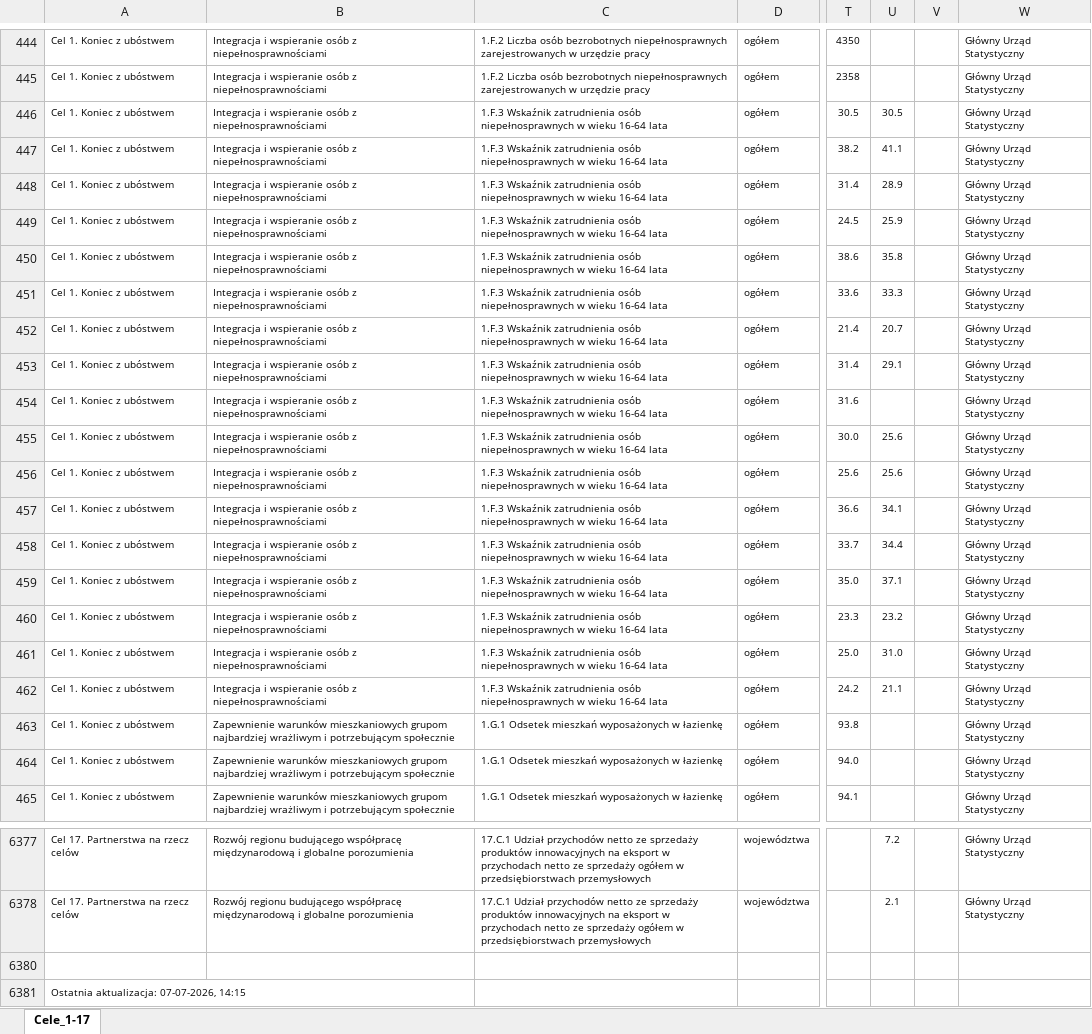
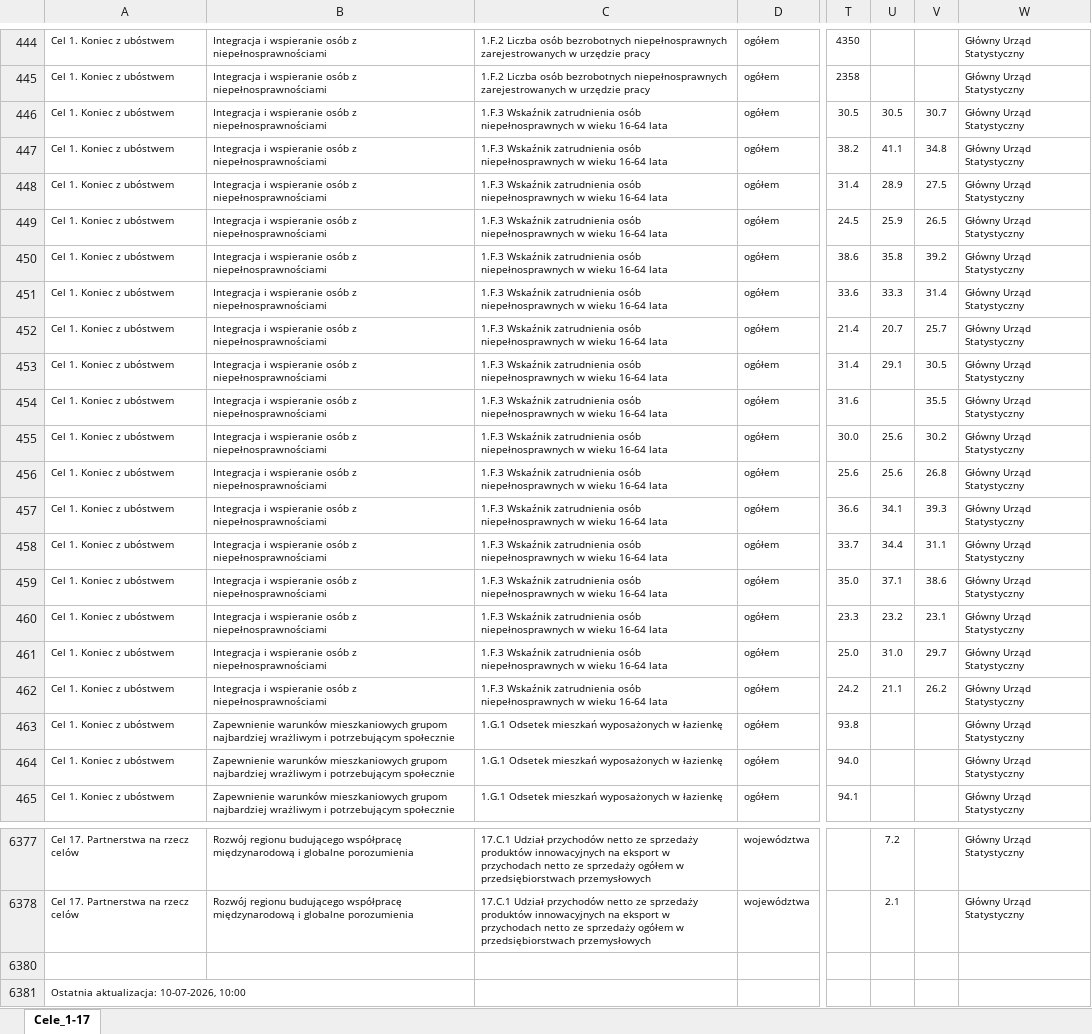
Before and after one commit to statisticspoland/sdg-indicators-pl, an Excel workbook: assets/excel/pl/wskazniki_regionalne.xlsx, sheet Cele_1-17, drawn as a sheet; only a part is shown, gaps mark what is left out; values as stored, in another font and other column widths than the file's, no borders; charts and pictures not drawn; the diff covers the shown part only; the diff names each change by its address in the sheet, - before the commit and + after, or states it on an @@ line.

Commit message:
1-F-3, 5-A-8, 12-A-3 - aktualizacja Excel i PDF

```diff
--- a/assets/excel/pl/wskazniki_regionalne.xlsx (sheet Cele_1-17)
+++ b/assets/excel/pl/wskazniki_regionalne.xlsx (sheet Cele_1-17)
-V446: (empty)
+V446: 30.7
-V447: (empty)
+V447: 34.8
-V448: (empty)
+V448: 27.5
-V449: (empty)
+V449: 26.5
-V450: (empty)
+V450: 39.2
-V451: (empty)
+V451: 31.4
-V452: (empty)
+V452: 25.7
-V453: (empty)
+V453: 30.5
-V454: (empty)
+V454: 35.5
-V455: (empty)
+V455: 30.2
-V456: (empty)
+V456: 26.8
-V457: (empty)
+V457: 39.3
-V458: (empty)
+V458: 31.1
-V459: (empty)
+V459: 38.6
-V460: (empty)
+V460: 23.1
-V461: (empty)
+V461: 29.7
-V462: (empty)
+V462: 26.2
-A6381: Ostatnia aktualizacja: 07-07-2026, 14:15
+A6381: Ostatnia aktualizacja: 10-07-2026, 10:00
```
Also changed, not shown: 17 edited cells elsewhere in this sheet, assets/excel/en/regional_sdg_indicators.xlsx, 6 other files.
